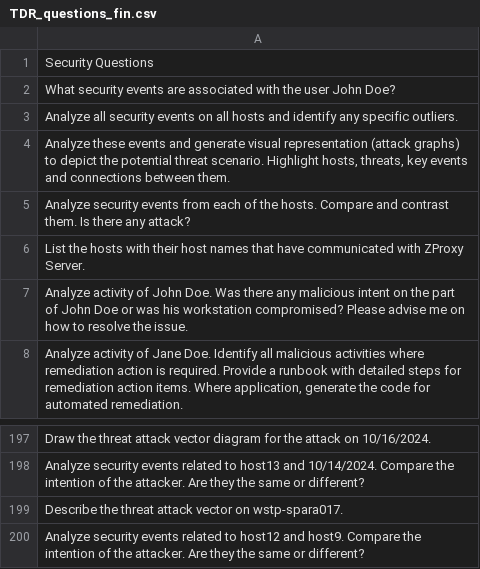
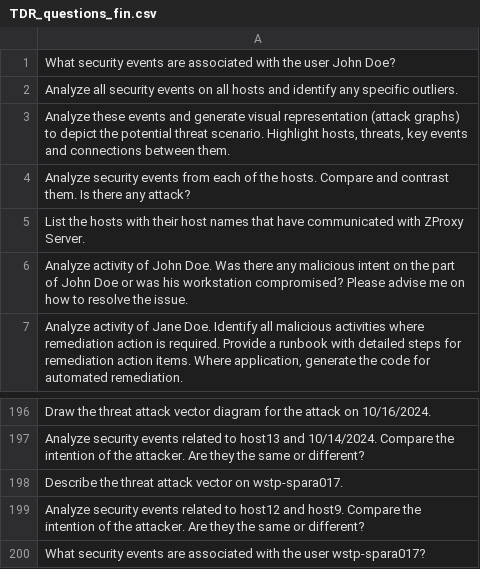
Before and after one commit to RDCordova/CyberAI, a CSV file: synth_data/TDR_questions_fin.csv, drawn as a sheet; only a part is shown, gaps mark what is left out; removed rows and columns are numbered as before the commit, all else as after; the diff names each change by its address in the sheet, - before the commit and + after, or states it on an @@ line.

```diff
--- a/synth_data/TDR_questions_fin.csv
+++ b/synth_data/TDR_questions_fin.csv
-row 1: Security Questions
+row 200: What security events are associated with the user wstp-spara017?
```
Also changed, not shown: 1 other file.
